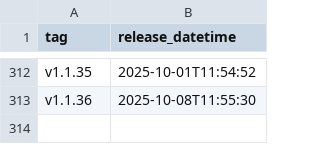
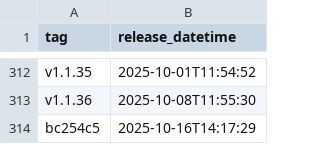
Before and after one commit to NHSDigital/eps-FHIR-validator-lambda, a CSV file: _data/dev_deployments.csv, drawn as a sheet; only a part is shown, gaps mark what is left out.

```diff
--- a/_data/dev_deployments.csv
+++ b/_data/dev_deployments.csv
@@ -313 +313,2 @@ v1.1.35,2025-10-01T11:54:52
 v1.1.36,2025-10-08T11:55:30
+bc254c5,2025-10-16T14:17:29
```
Also changed, not shown: 1 other file.
